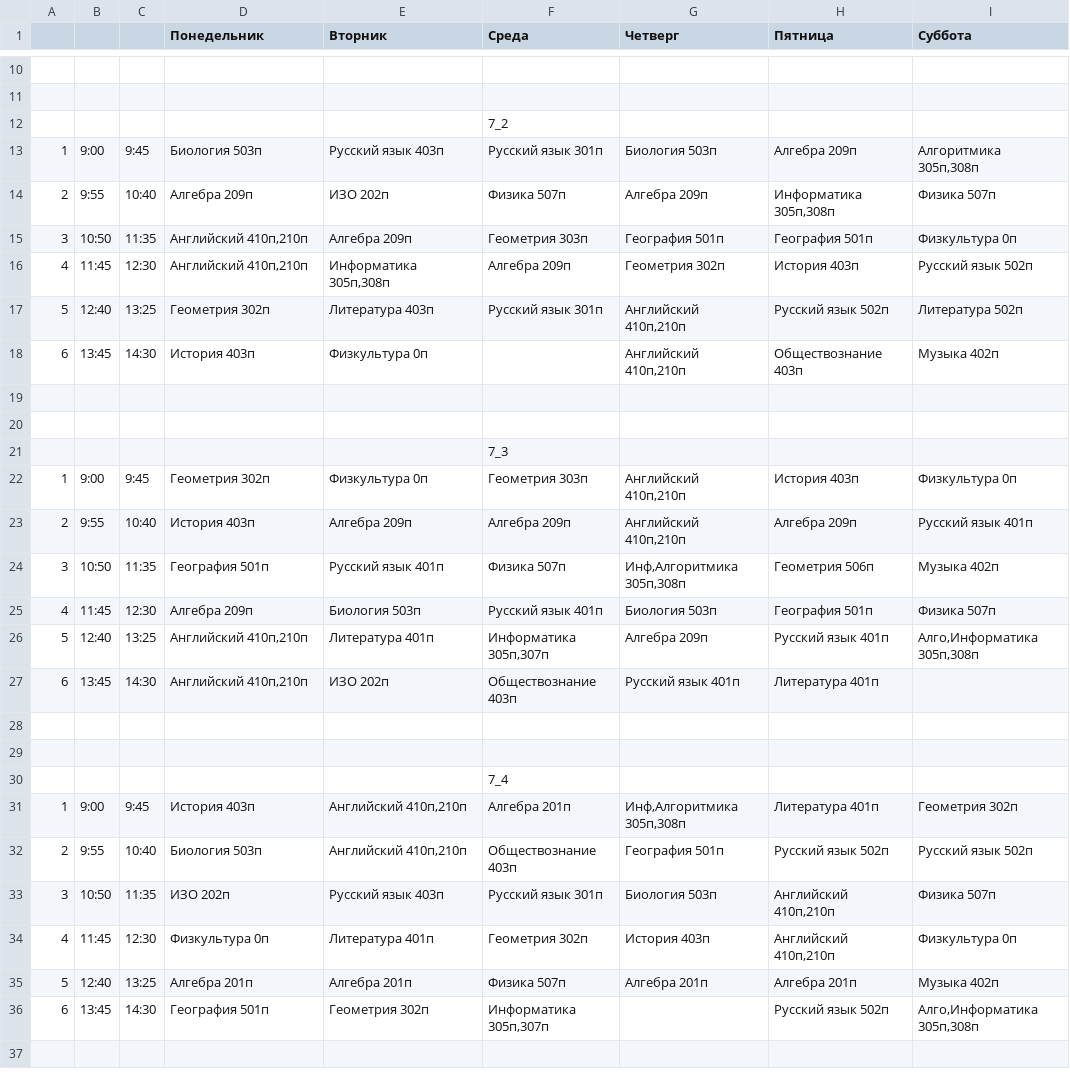
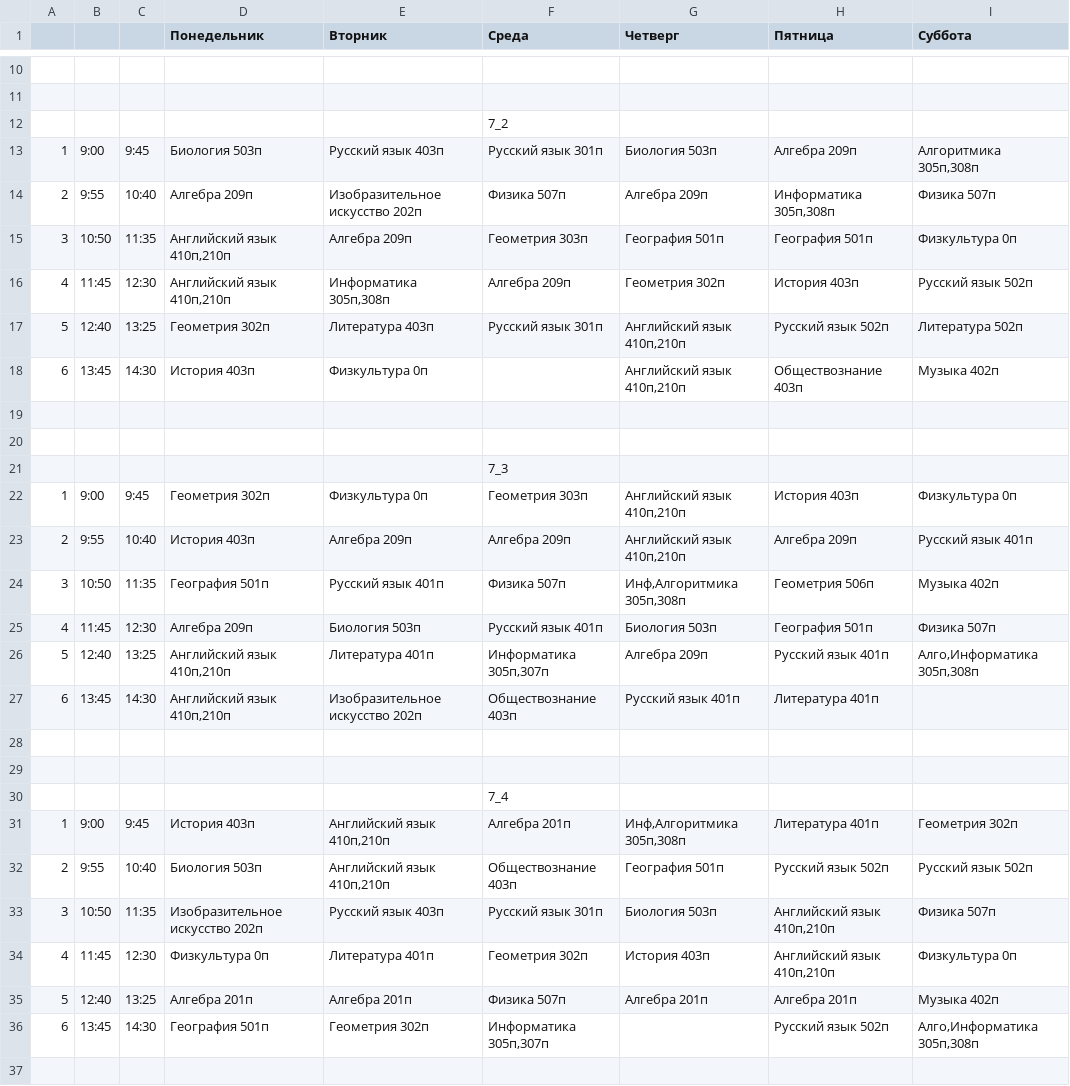
Before and after one commit to kimihailv/litbot, a CSV file: timetables/7.csv, drawn as a sheet; only a part is shown, gaps mark what is left out; the diff covers the shown part only.

```diff
--- a/timetables/7.csv
+++ b/timetables/7.csv
@@ -13,7 +13,7 @@
 1;9:00;9:45;Биология 503п;Русский язык 403п;Русский язык 301п;Биология 503п;Алгебра 209п;Алгоритмика 305п,308п
-2;9:55;10:40;Алгебра 209п;ИЗО 202п;Физика 507п;Алгебра 209п;Информатика 305п,308п;Физика 507п
-3;10:50;11:35;Английский 410п,210п;Алгебра 209п;Геометрия 303п;География 501п;География 501п;Физкультура 0п
-4;11:45;12:30;Английский 410п,210п;Информатика 305п,308п;Алгебра 209п;Геометрия 302п;История 403п;Русский язык 502п
-5;12:40;13:25;Геометрия 302п;Литература 403п;Русский язык 301п;Английский 410п,210п;Русский язык 502п;Литература 502п
-6;13:45;14:30;История 403п;Физкультура 0п;;Английский 410п,210п;Обществознание 403п;Музыка 402п
+2;9:55;10:40;Алгебра 209п;Изобразительное искусство 202п;Физика 507п;Алгебра 209п;Информатика 305п,308п;Физика 507п
+3;10:50;11:35;Английский язык 410п,210п;Алгебра 209п;Геометрия 303п;География 501п;География 501п;Физкультура 0п
+4;11:45;12:30;Английский язык 410п,210п;Информатика 305п,308п;Алгебра 209п;Геометрия 302п;История 403п;Русский язык 502п
+5;12:40;13:25;Геометрия 302п;Литература 403п;Русский язык 301п;Английский язык 410п,210п;Русский язык 502п;Литература 502п
+6;13:45;14:30;История 403п;Физкультура 0п;;Английский язык 410п,210п;Обществознание 403п;Музыка 402п
 ;;;;;;;;
@@ -21,8 +21,8 @@
 ;;;;;7_3;;;
-1;9:00;9:45;Геометрия 302п;Физкультура 0п;Геометрия 303п;Английский 410п,210п;История 403п;Физкультура 0п
-2;9:55;10:40;История 403п;Алгебра 209п;Алгебра 209п;Английский 410п,210п;Алгебра 209п;Русский язык 401п
+1;9:00;9:45;Геометрия 302п;Физкультура 0п;Геометрия 303п;Английский язык 410п,210п;История 403п;Физкультура 0п
+2;9:55;10:40;История 403п;Алгебра 209п;Алгебра 209п;Английский язык 410п,210п;Алгебра 209п;Русский язык 401п
 3;10:50;11:35;География 501п;Русский язык 401п;Физика 507п;Инф,Алгоритмика 305п,308п;Геометрия 506п;Музыка 402п
 4;11:45;12:30;Алгебра 209п;Биология 503п;Русский язык 401п;Биология 503п;География 501п;Физика 507п
-5;12:40;13:25;Английский 410п,210п;Литература 401п;Информатика 305п,307п;Алгебра 209п;Русский язык 401п;Алго,Информатика 305п,308п
-6;13:45;14:30;Английский 410п,210п;ИЗО 202п;Обществознание 403п;Русский язык 401п;Литература 401п;
+5;12:40;13:25;Английский язык 410п,210п;Литература 401п;Информатика 305п,307п;Алгебра 209п;Русский язык 401п;Алго,Информатика 305п,308п
+6;13:45;14:30;Английский язык 410п,210п;Изобразительное искусство 202п;Обществознание 403п;Русский язык 401п;Литература 401п;
 ;;;;;;;;
@@ -30,6 +30,6 @@
 ;;;;;7_4;;;
-1;9:00;9:45;История 403п;Английский 410п,210п;Алгебра 201п;Инф,Алгоритмика 305п,308п;Литература 401п;Геометрия 302п
-2;9:55;10:40;Биология 503п;Английский 410п,210п;Обществознание 403п;География 501п;Русский язык 502п;Русский язык 502п
-3;10:50;11:35;ИЗО 202п;Русский язык 403п;Русский язык 301п;Биология 503п;Английский 410п,210п;Физика 507п
-4;11:45;12:30;Физкультура 0п;Литература 401п;Геометрия 302п;История 403п;Английский 410п,210п;Физкультура 0п
+1;9:00;9:45;История 403п;Английский язык 410п,210п;Алгебра 201п;Инф,Алгоритмика 305п,308п;Литература 401п;Геометрия 302п
+2;9:55;10:40;Биология 503п;Английский язык 410п,210п;Обществознание 403п;География 501п;Русский язык 502п;Русский язык 502п
+3;10:50;11:35;Изобразительное искусство 202п;Русский язык 403п;Русский язык 301п;Биология 503п;Английский язык 410п,210п;Физика 507п
+4;11:45;12:30;Физкультура 0п;Литература 401п;Геометрия 302п;История 403п;Английский язык 410п,210п;Физкультура 0п
 5;12:40;13:25;Алгебра 201п;Алгебра 201п;Физика 507п;Алгебра 201п;Алгебра 201п;Музыка 402п
```
Also changed, not shown: 15 edited cells elsewhere in this file, timetables/10.csv, timetables/11.csv, 31 other files.
